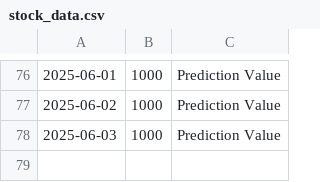
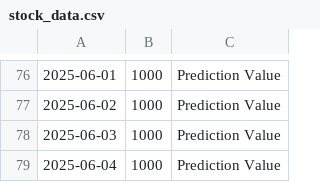
Before and after one commit to abizer007/zomato-stock-predictor, a CSV file: stock_data.csv, drawn as a sheet; only a part is shown, gaps mark what is left out.

```diff
--- a/stock_data.csv
+++ b/stock_data.csv
@@ -78 +78,2 @@
 2025-06-03,1000,Prediction Value
+2025-06-04,1000,Prediction Value
```
Also changed, not shown: 3 other files.
